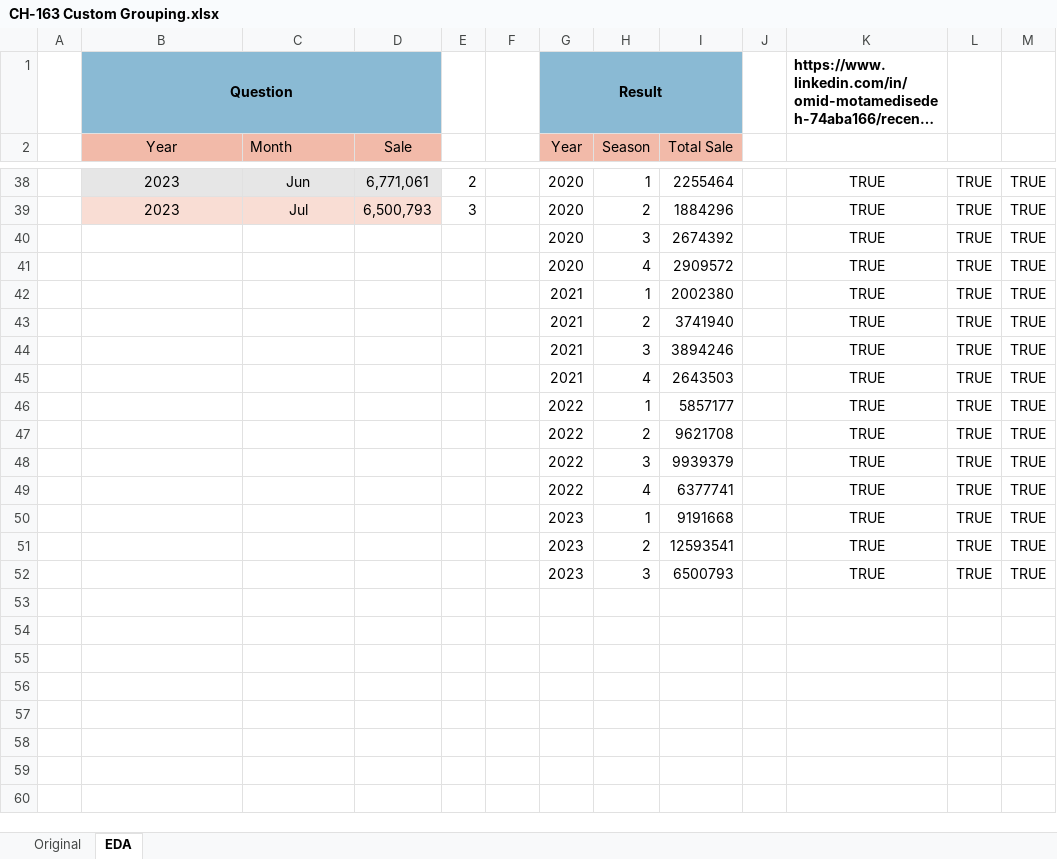
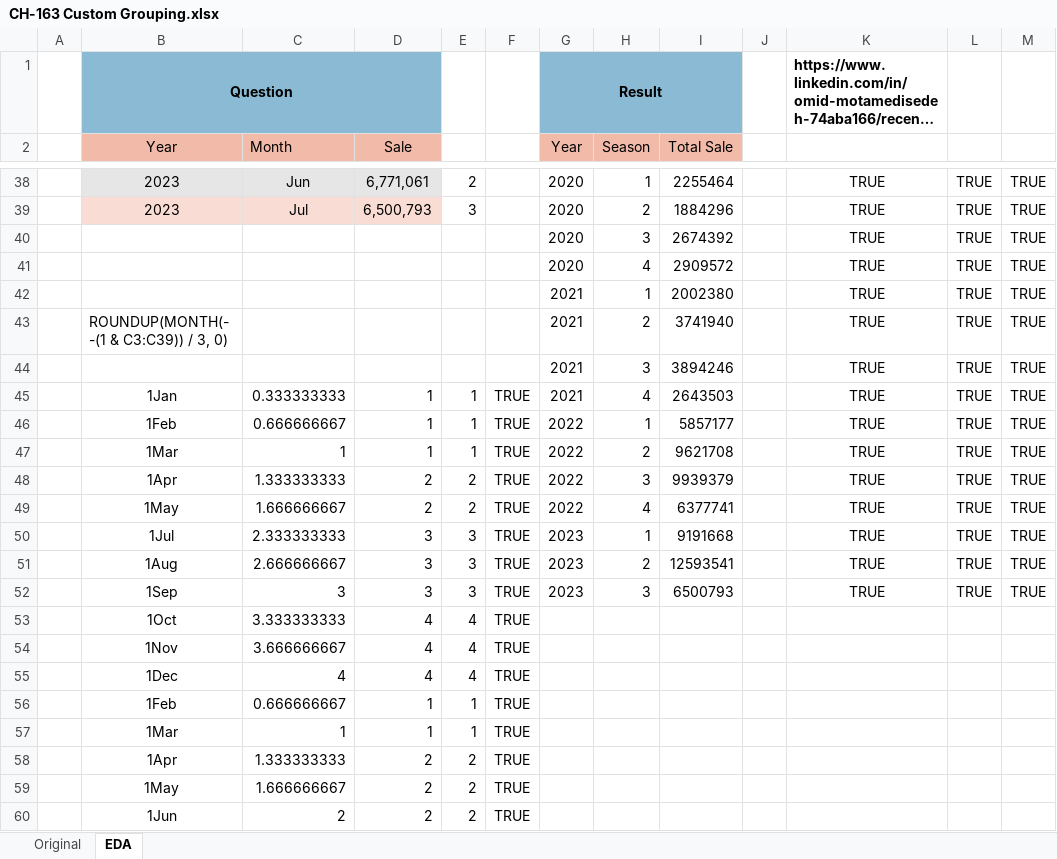
Before and after one commit to ziggle/PowerQueryBitsAndPieces, an Excel workbook: CH-163 Custom Grouping.xlsx, sheet EDA, drawn as a sheet; only a part is shown, gaps mark what is left out; long unchanged cells end in …; values as stored, in another font and other column widths than the file's, no borders; the diff covers the shown part only; the diff names each change by its address in the sheet, - before the commit and + after, or states it on an @@ line.

Commit message:
Worked on the Month function

```diff
--- a/CH-163 Custom Grouping.xlsx (sheet EDA)
+++ b/CH-163 Custom Grouping.xlsx (sheet EDA)
-B43 (Year): (empty)
+B43 (Year): ROUNDUP(MONTH(--(1 & C3:C39)) / 3, 0)
-B45 (Year): (empty)
+B45 (Year): 1Jan
-C45 (Month): (empty)
+C45 (Month): 0.333333333
-D45:D47 (Sale): (empty)
+D45:D47 (Sale): 1
-E45:E47: (empty)
+E45:E47: 1
-F45:F52: (empty)
+F45:F52: TRUE
-B46 (Year): (empty)
+B46 (Year): 1Feb
-C46 (Month): (empty)
+C46 (Month): 0.666666667
-B47 (Year): (empty)
+B47 (Year): 1Mar
-C47 (Month): (empty)
+C47 (Month): 1
-B48 (Year): (empty)
+B48 (Year): 1Apr
-C48 (Month): (empty)
+C48 (Month): 1.333333333
-D48:D49 (Sale): (empty)
+D48:D49 (Sale): 2
-E48:E49: (empty)
+E48:E49: 2
-B49 (Year): (empty)
+B49 (Year): 1May
-C49 (Month): (empty)
+C49 (Month): 1.666666667
-B50 (Year): (empty)
+B50 (Year): 1Jul
-C50 (Month): (empty)
+C50 (Month): 2.333333333
-D50:D52 (Sale): (empty)
+D50:D52 (Sale): 3
-E50:E52: (empty)
+E50:E52: 3
-B51 (Year): (empty)
+B51 (Year): 1Aug
-C51 (Month): (empty)
+C51 (Month): 2.666666667
-B52 (Year): (empty)
+B52 (Year): 1Sep
-C52 (Month): (empty)
+C52 (Month): 3
+row 53:  | 1Oct | 3.333333333 | 4 | 4 | TRUE
+row 54:  | 1Nov | 3.666666667 | 4 | 4 | TRUE
+row 55:  | 1Dec | 4 | 4 | 4 | TRUE
+row 56:  | 1Feb | 0.666666667 | 1 | 1 | TRUE
+row 57:  | 1Mar | 1 | 1 | 1 | TRUE
+row 58:  | 1Apr | 1.333333333 | 2 | 2 | TRUE
+row 59:  | 1May | 1.666666667 | 2 | 2 | TRUE
+row 60:  | 1Jun | 2 | 2 | 2 | TRUE
```
Also changed, not shown: 30 added rows elsewhere in this sheet.
